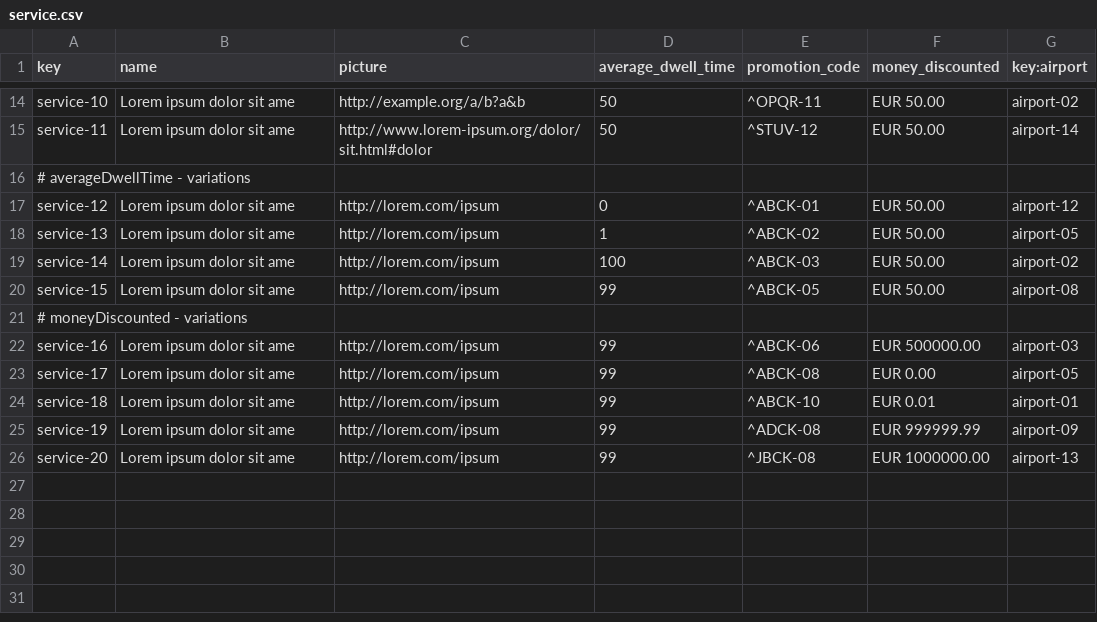
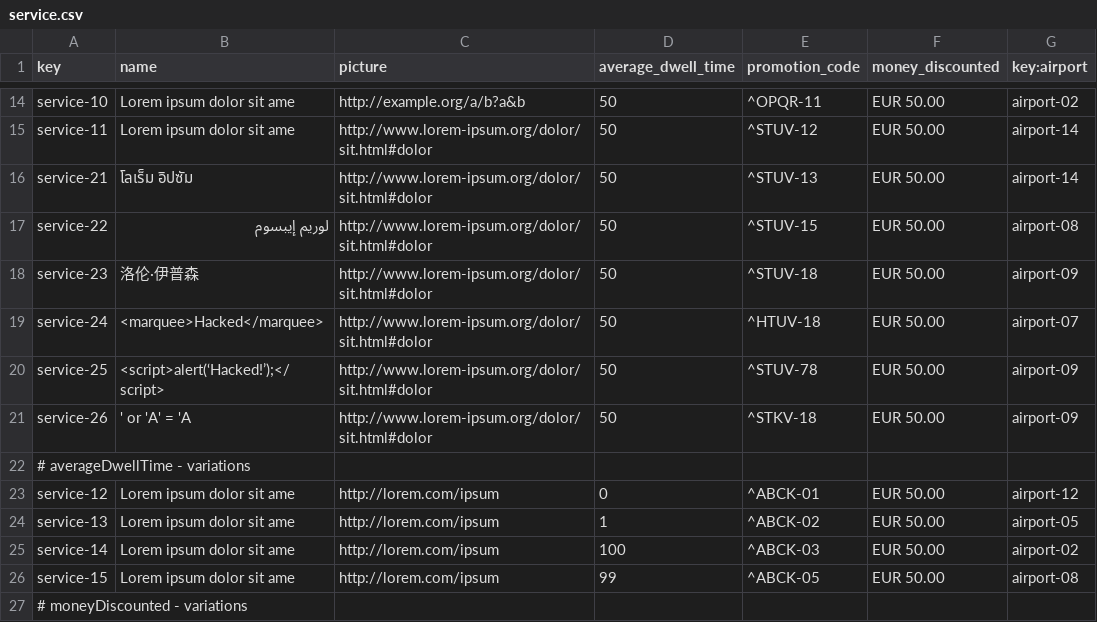
Before and after one commit to CarlosCerdaMorales/dp2-c1-034, a CSV file: src/main/resources/WEB-INF/data/sample/service.csv, drawn as a sheet; only a part is shown, gaps mark what is left out; the shorter side is filled out with more unchanged rows; the diff names each change by its address in the sheet, - before the commit and + after, or states it on an @@ line.

Commit message:
feat: :recycle: Claim sample data added and service sample data fixed

```diff
--- a/src/main/resources/WEB-INF/data/sample/service.csv
+++ b/src/main/resources/WEB-INF/data/sample/service.csv
+row 16: service-21 | โลเร็ม อิปซัม | http://www.lorem-ipsum.org/dolor/sit.html#dolor | 50 | ^STUV-13 | EUR 50.00 | airport-14
+row 17: service-22 | لوريم إيبسوم | http://www.lorem-ipsum.org/dolor/sit.html#dolor | 50 | ^STUV-15 | EUR 50.00 | airport-08
+row 18: service-23 | 洛伦·伊普森 | http://www.lorem-ipsum.org/dolor/sit.html#dolor | 50 | ^STUV-18 | EUR 50.00 | airport-09
+row 19: service-24 | <marquee>Hacked</marquee> | http://www.lorem-ipsum.org/dolor/sit.html#dolor | 50 | ^HTUV-18 | EUR 50.00 | airport-07
+row 20: service-25 | <script>alert(‘Hacked!’);</script> | http://www.lorem-ipsum.org/dolor/sit.html#dolor | 50 | ^STUV-78 | EUR 50.00 | airport-09
+row 21: service-26 | ' or 'A' = 'A | http://www.lorem-ipsum.org/dolor/sit.html#dolor | 50 | ^STKV-18 | EUR 50.00 | airport-09
```
Also changed, not shown: 3 other files.
